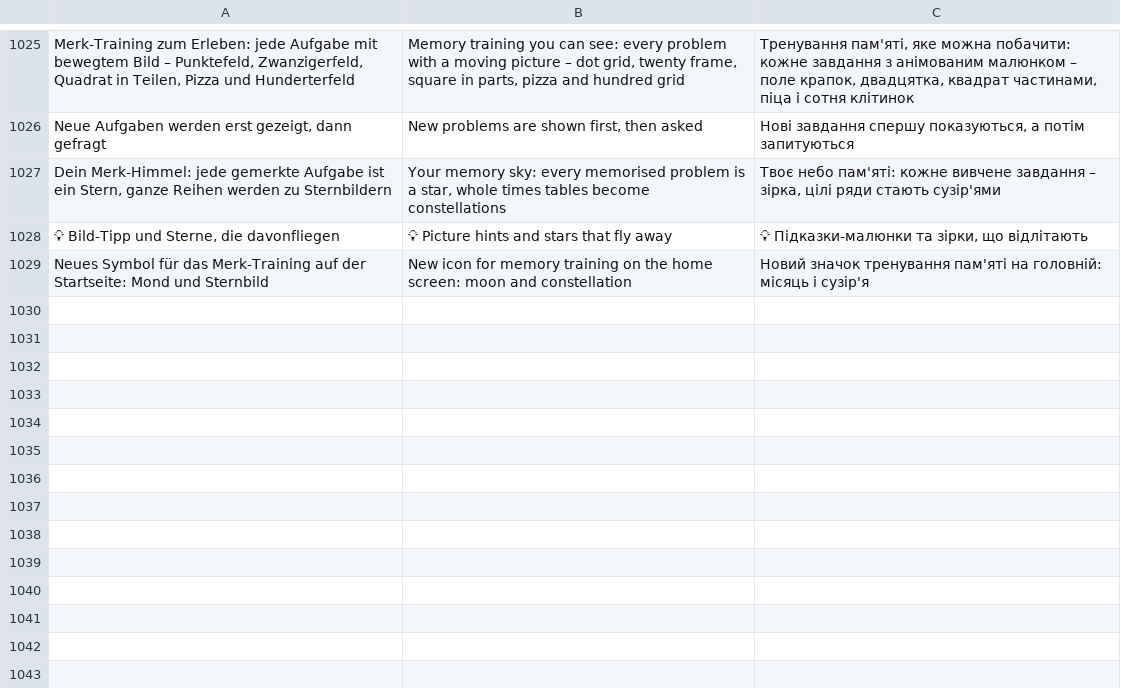
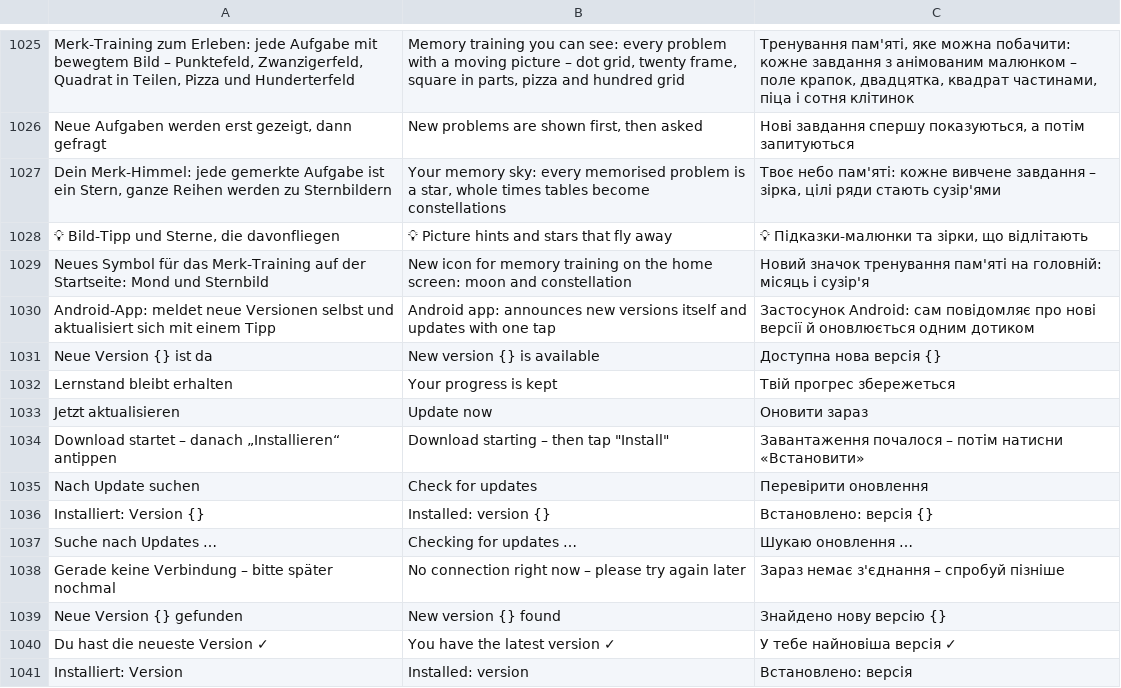
Before and after one commit to marceldaum-commits/School, a TSV file: i18n/uebersetzungen.tsv, drawn as a sheet; only a part is shown, gaps mark what is left out; the diff names each change by its address in the sheet, - before the commit and + after, or states it on an @@ line.

```diff
--- a/i18n/uebersetzungen.tsv
+++ b/i18n/uebersetzungen.tsv
+row 1030: Android-App: meldet neue Versionen selbst und aktualisiert sich mit einem Tipp | Android app: announces new versions itself and updates with one tap | Застосунок Android: сам повідомляє про нові версії й оновлюється одним дотиком
+row 1031: Neue Version {} ist da | New version {} is available | Доступна нова версія {}
+row 1032: Lernstand bleibt erhalten | Your progress is kept | Твій прогрес збережеться
+row 1033: Jetzt aktualisieren | Update now | Оновити зараз
+row 1034: Download startet – danach „Installieren“ antippen | Download starting – then tap "Install" | Завантаження почалося – потім натисни «Встановити»
+row 1035: Nach Update suchen | Check for updates | Перевірити оновлення
+row 1036: Installiert: Version {} | Installed: version {} | Встановлено: версія {}
+row 1037: Suche nach Updates … | Checking for updates … | Шукаю оновлення …
+row 1038: Gerade keine Verbindung – bitte später nochmal | No connection right now – please try again later | Зараз немає з'єднання – спробуй пізніше
+row 1039: Neue Version {} gefunden | New version {} found | Знайдено нову версію {}
+row 1040: Du hast die neueste Version ✓ | You have the latest version ✓ | У тебе найновіша версія ✓
+row 1041: Installiert: Version | Installed: version | Встановлено: версія
```
Also changed, not shown: 13 other files.
